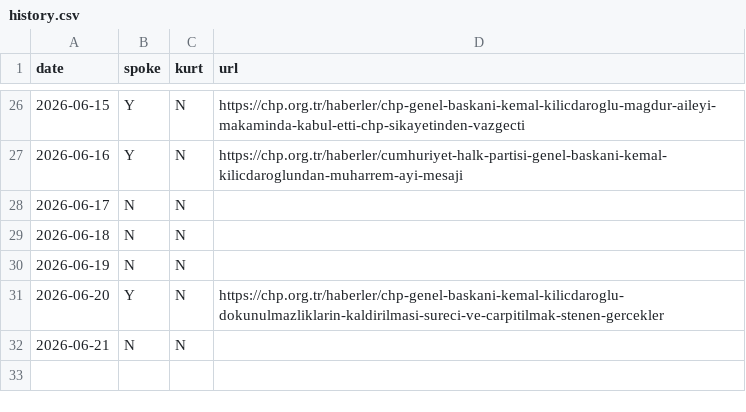
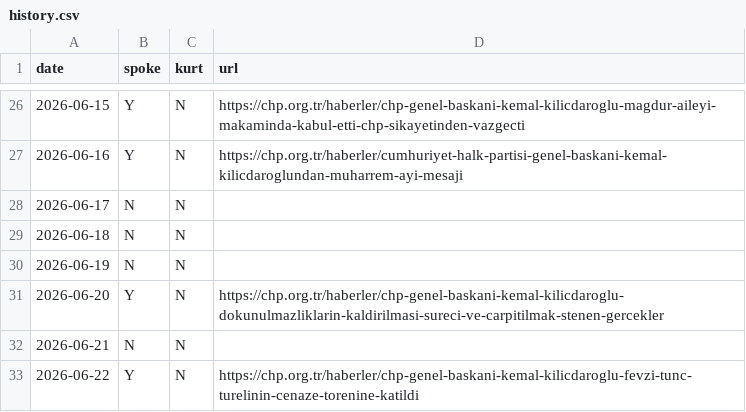
Before and after one commit to ayberkyagiz/ozelkurtdedimi, a CSV file: history.csv, drawn as a sheet; only a part is shown, gaps mark what is left out.

```diff
--- a/history.csv
+++ b/history.csv
@@ -32 +32,2 @@ date,spoke,kurt,url
 2026-06-21,N,N,
+2026-06-22,Y,N,https://chp.org.tr/haberler/chp-genel-baskani-kemal-kilicdaroglu-fevzi-tunc-turelinin-cenaze-torenine-katildi
```
Also changed, not shown: 1 other file.
